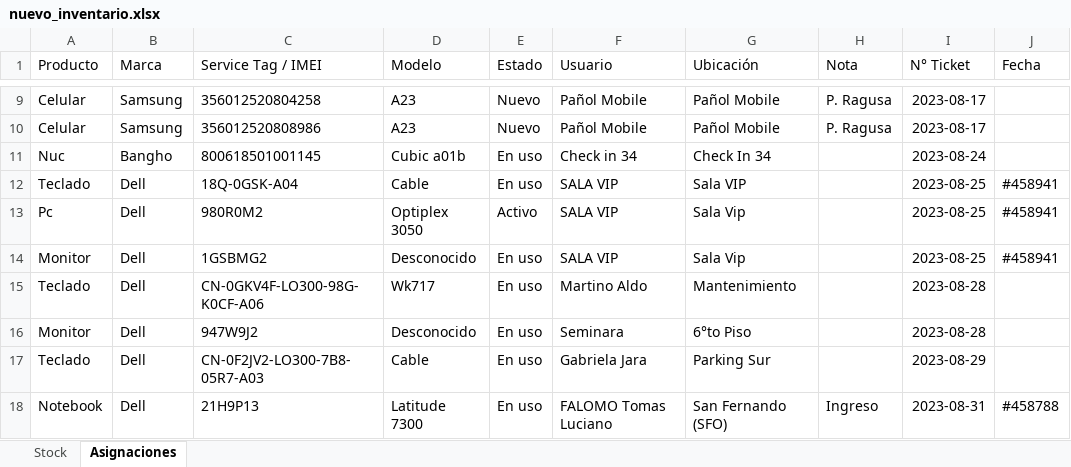
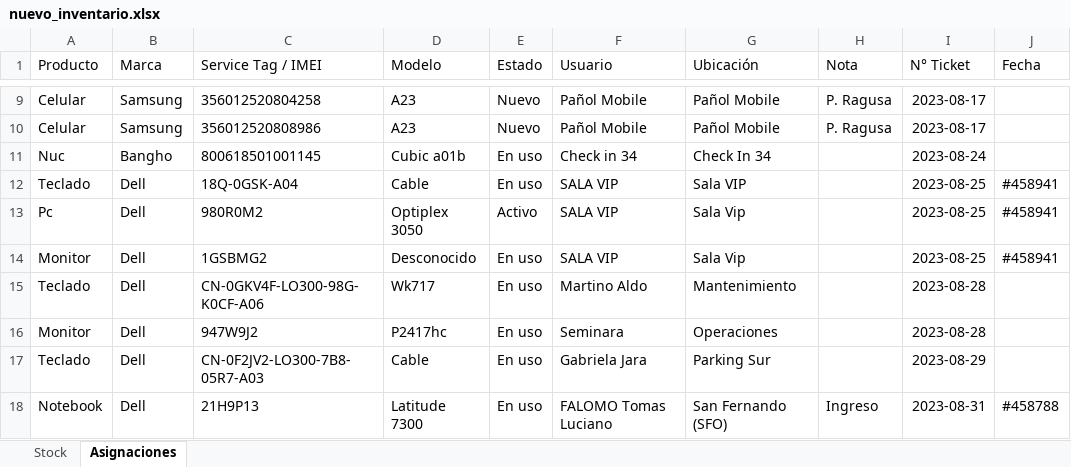
Before and after one commit to nicolasgonzalez98/inventario-aep, an Excel workbook: stockcau/static/nuevo_inventario.xlsx, sheet Asignaciones, drawn as a sheet; only a part is shown, gaps mark what is left out; values as stored, in another font and other column widths than the file's, no borders; the diff names each change by its address in the sheet, - before the commit and + after, or states it on an @@ line.

```diff
--- a/stockcau/static/nuevo_inventario.xlsx (sheet Asignaciones)
+++ b/stockcau/static/nuevo_inventario.xlsx (sheet Asignaciones)
-D16 (Modelo): Desconocido
+D16 (Modelo): P2417hc
-G16 (Ubicación): 6°to Piso
+G16 (Ubicación): Operaciones
```
Also changed, not shown: sheet Stock.
